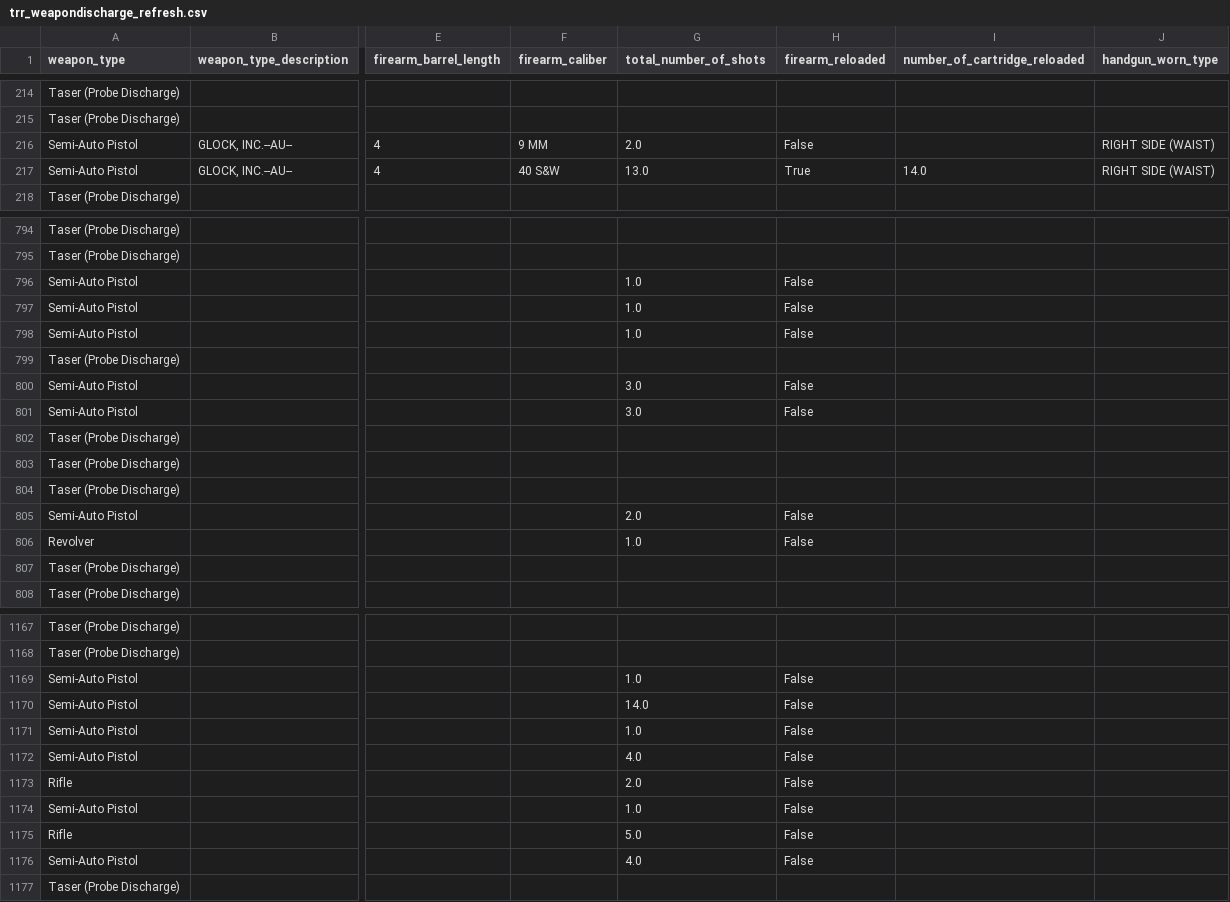
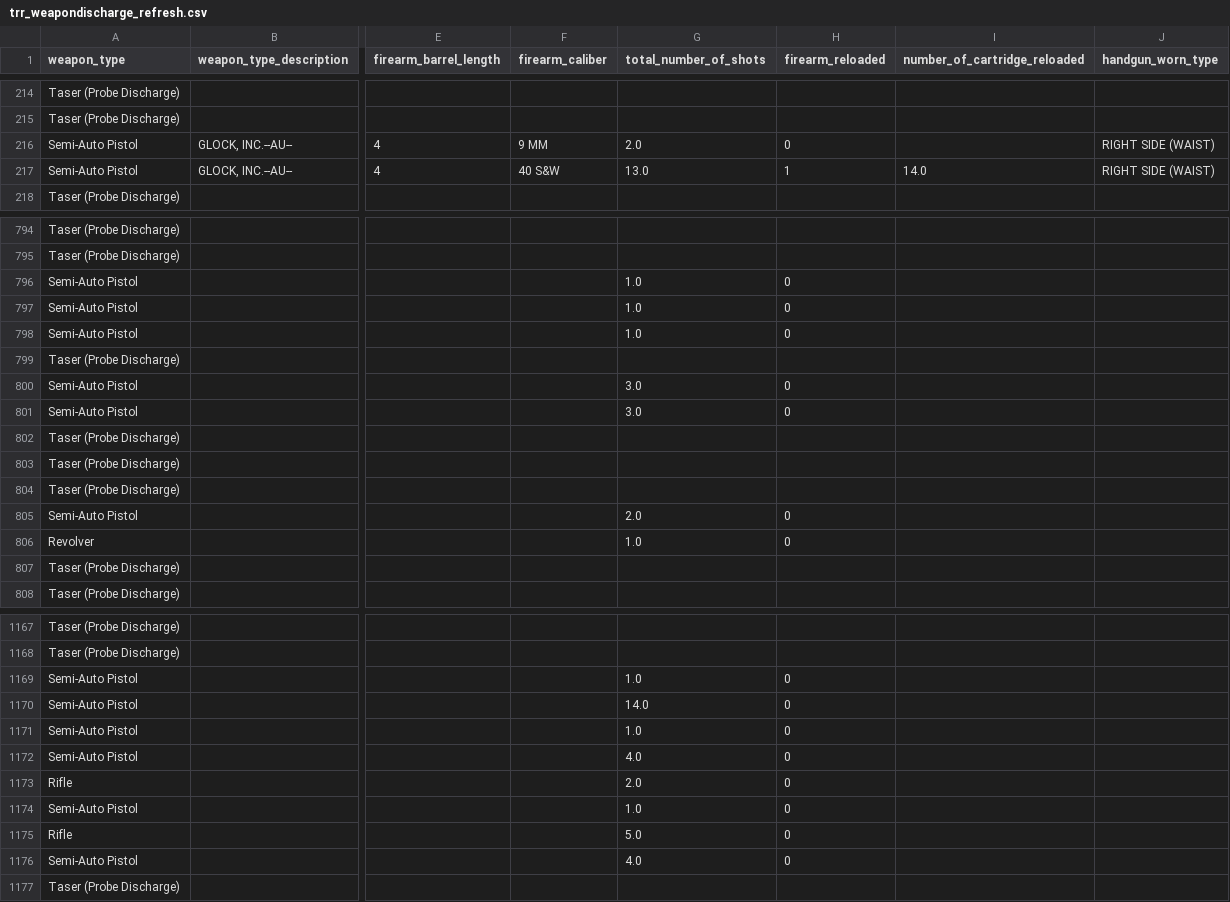
Before and after one commit to dmavrofridis/data-cleaning-assignment, a CSV file: csv_files/trr_weapondischarge_refresh.csv, drawn as a sheet; only a part is shown, gaps mark what is left out; the diff covers the shown part only; the diff names each change by its address in the sheet, - before the commit and + after, or states it on an @@ line.

```diff
--- a/csv_files/trr_weapondischarge_refresh.csv
+++ b/csv_files/trr_weapondischarge_refresh.csv
-H216 (firearm_reloaded): False
+H216 (firearm_reloaded): 0
-H217 (firearm_reloaded): True
+H217 (firearm_reloaded): 1
-H796:H798 (firearm_reloaded): False
+H796:H798 (firearm_reloaded): 0
-H800:H801 (firearm_reloaded): False
+H800:H801 (firearm_reloaded): 0
-H805:H806 (firearm_reloaded): False
+H805:H806 (firearm_reloaded): 0
-H1169:H1176 (firearm_reloaded): False
+H1169:H1176 (firearm_reloaded): 0
```
Also changed, not shown: 127 edited cells elsewhere in this file, 4 other files.
